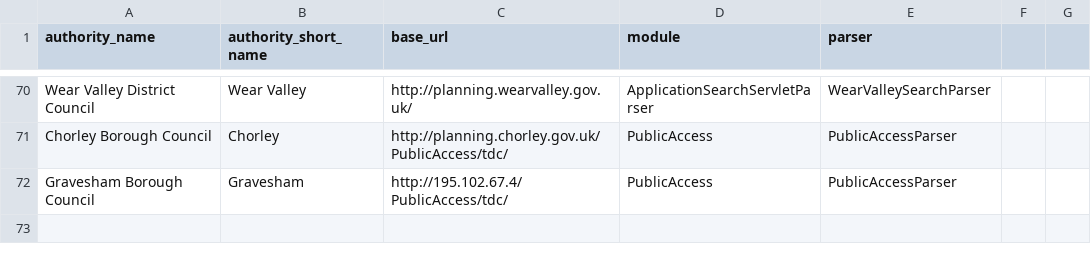
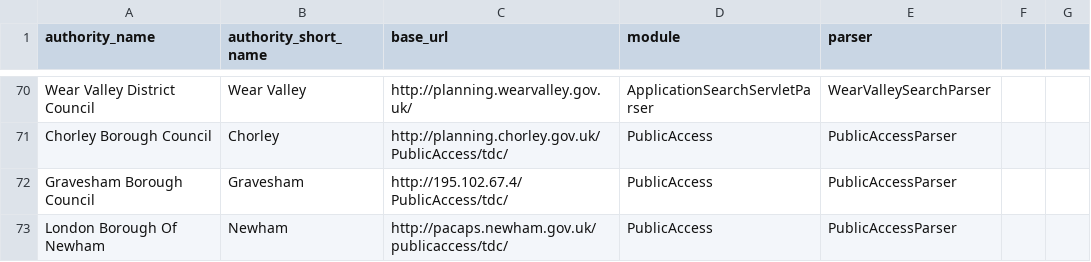
Before and after one commit to openaustralia/planningalerts, a CSV file: python_scrapers/PublicAccessSites.csv, drawn as a sheet; only a part is shown, gaps mark what is left out.

Commit message:
add newham

```diff
--- a/python_scrapers/PublicAccessSites.csv
+++ b/python_scrapers/PublicAccessSites.csv
@@ -72 +72,2 @@
 "Gravesham Borough Council", "Gravesham", "http://195.102.67.4/PublicAccess/tdc/", "PublicAccess", "PublicAccessParser"
+"London Borough Of Newham", "Newham", "http://pacaps.newham.gov.uk/publicaccess/tdc/", "PublicAccess", "PublicAccessParser"
```
Also changed, not shown: 1 other file.
